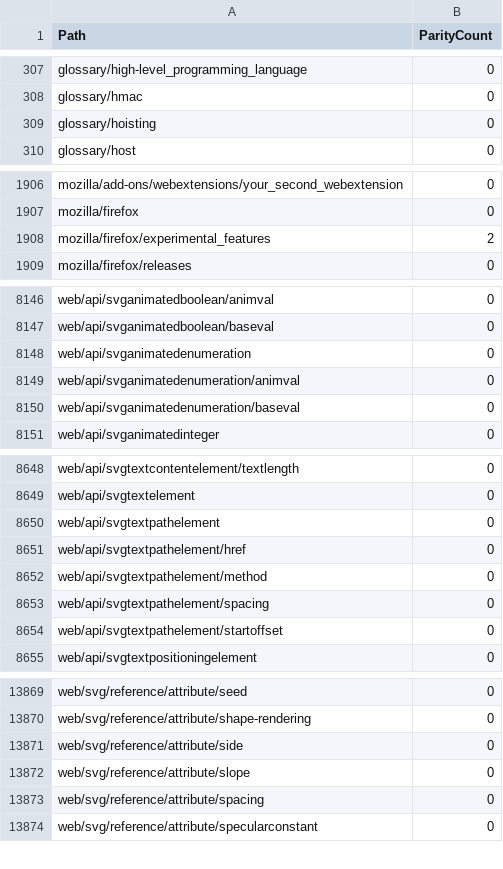
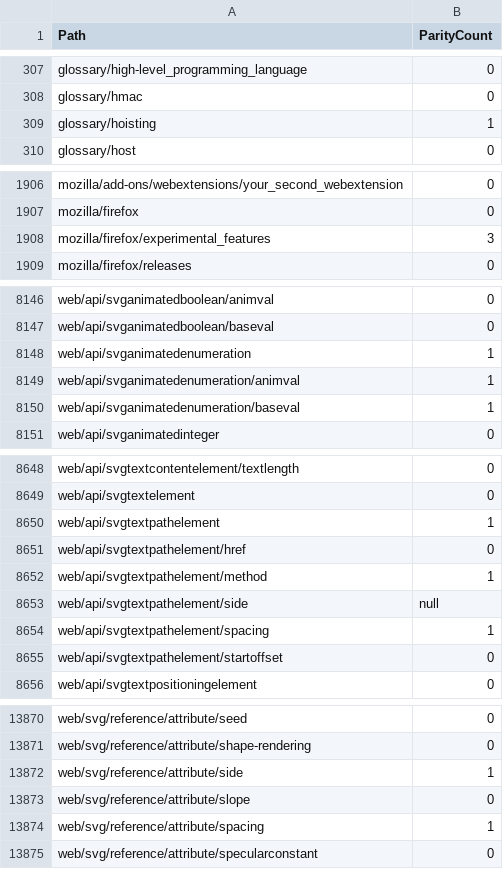
Before and after one commit to tristantheb/history-content-stats, a CSV file: statistics/parity-de.csv, drawn as a sheet; only a part is shown, gaps mark what is left out; the diff covers the shown part only.

```diff
--- a/statistics/parity-de.csv
+++ b/statistics/parity-de.csv
@@ -308,3 +308,3 @@ glossary/high-level_programming_language,0
 glossary/hmac,0
-glossary/hoisting,0
+glossary/hoisting,1
 glossary/host,0
@@ -1907,3 +1907,3 @@ mozilla/add-ons/webextensions/your_second_webextension,0
 mozilla/firefox,0
-mozilla/firefox/experimental_features,2
+mozilla/firefox/experimental_features,3
 mozilla/firefox/releases,0
@@ -8147,5 +8147,5 @@ web/api/svganimatedboolean/animval,0
 web/api/svganimatedboolean/baseval,0
-web/api/svganimatedenumeration,0
-web/api/svganimatedenumeration/animval,0
-web/api/svganimatedenumeration/baseval,0
+web/api/svganimatedenumeration,1
+web/api/svganimatedenumeration/animval,1
+web/api/svganimatedenumeration/baseval,1
 web/api/svganimatedinteger,0
@@ -8649,6 +8649,7 @@ web/api/svgtextcontentelement/textlength,0
 web/api/svgtextelement,0
-web/api/svgtextpathelement,0
+web/api/svgtextpathelement,1
 web/api/svgtextpathelement/href,0
-web/api/svgtextpathelement/method,0
-web/api/svgtextpathelement/spacing,0
+web/api/svgtextpathelement/method,1
+web/api/svgtextpathelement/side,null
+web/api/svgtextpathelement/spacing,1
 web/api/svgtextpathelement/startoffset,0
@@ -13870,5 +13871,5 @@ web/svg/reference/attribute/seed,0
 web/svg/reference/attribute/shape-rendering,0
-web/svg/reference/attribute/side,0
+web/svg/reference/attribute/side,1
 web/svg/reference/attribute/slope,0
-web/svg/reference/attribute/spacing,0
+web/svg/reference/attribute/spacing,1
 web/svg/reference/attribute/specularconstant,0
```
Also changed, not shown: 7 edited cells elsewhere in this file, statistics/parity-es.csv, statistics/parity-fr.csv, 7 other files.
